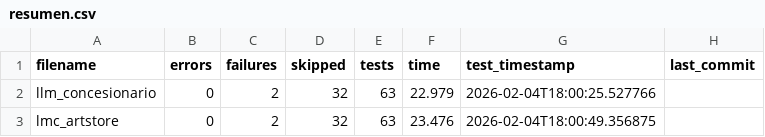
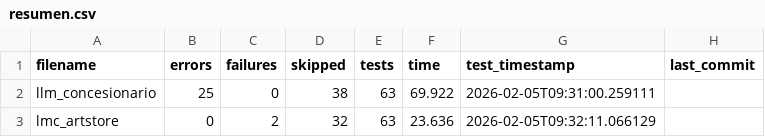
Before and after one commit to unpobrecitoalumno/SGE-odoo-tests, a CSV file: docs/A/resumen.csv, drawn as a sheet.

Commit message:
Tests from 172.31.24.143 on 20260205_092520

```diff
--- a/docs/A/resumen.csv
+++ b/docs/A/resumen.csv
@@ -1,3 +1,3 @@
 filename,errors,failures,skipped,tests,time,test_timestamp,last_commit
-"llm_concesionario","0","2","32","63","22.979","2026-02-04T18:00:25.527766",""
-"lmc_artstore","0","2","32","63","23.476","2026-02-04T18:00:49.356875",""
+"llm_concesionario","25","0","38","63","69.922","2026-02-05T09:31:00.259111",""
+"lmc_artstore","0","2","32","63","23.636","2026-02-05T09:32:11.066129",""
```
Also changed, not shown: 21 other files.
